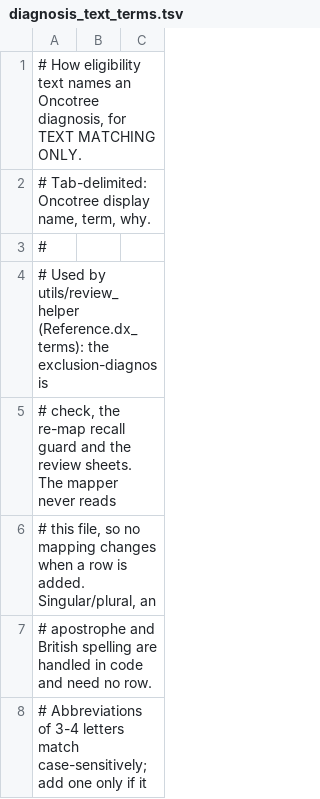
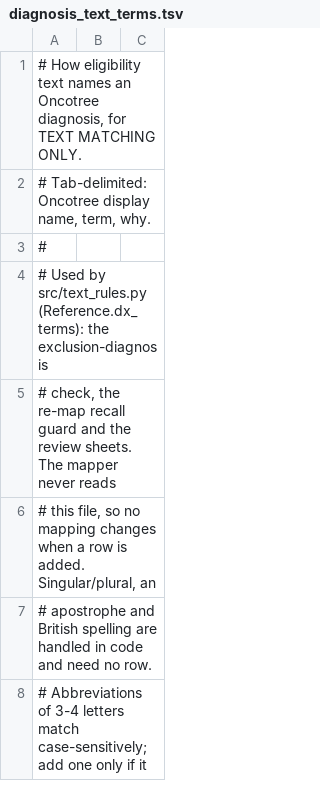
Before and after one commit to lgrob/nct2ctml, a TSV file: ref/diagnosis_text_terms.tsv, drawn as a sheet; only a part is shown.

```diff
--- a/ref/diagnosis_text_terms.tsv
+++ b/ref/diagnosis_text_terms.tsv
@@ -3,3 +3,3 @@
 #
-# Used by utils/review_helper (Reference.dx_terms): the exclusion-diagnosis
+# Used by src/text_rules.py (Reference.dx_terms): the exclusion-diagnosis
 # check, the re-map recall guard and the review sheets. The mapper never reads
```
Also changed, not shown: 5 other files.
